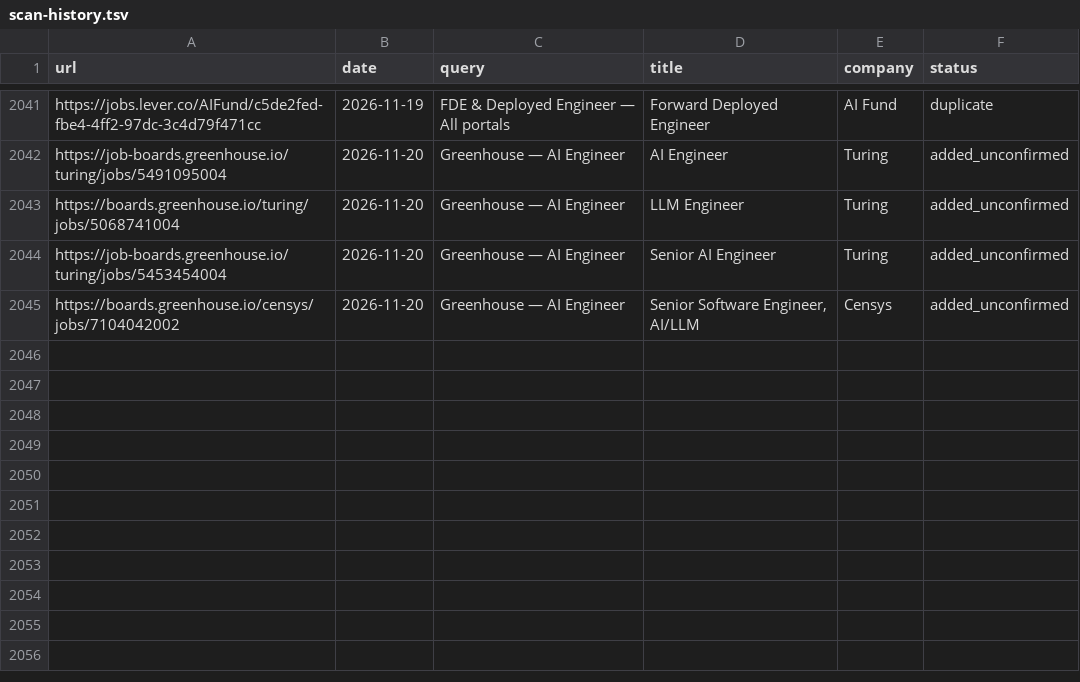
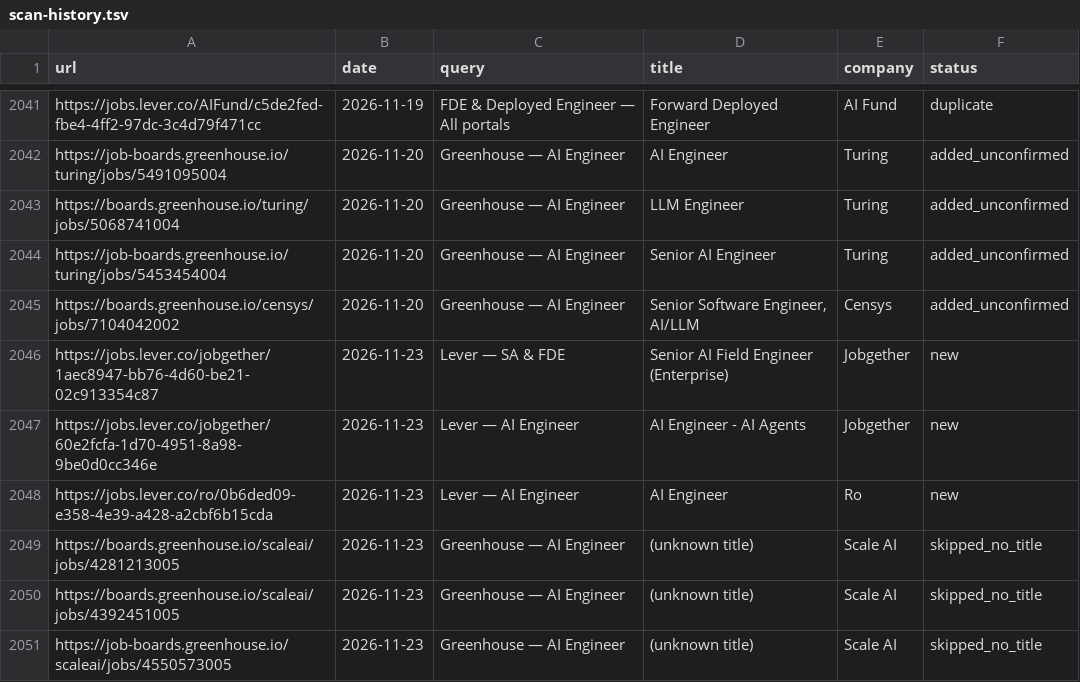
Before and after one commit to pc037/career-ops, a TSV file: data/scan-history.tsv, drawn as a sheet; only a part is shown, gaps mark what is left out.

```diff
--- a/data/scan-history.tsv
+++ b/data/scan-history.tsv
@@ -2045 +2045,7 @@ https://job-boards.greenhouse.io/turing/jobs/5453454004	2026-11-20	Greenhouse
 https://boards.greenhouse.io/censys/jobs/7104042002	2026-11-20	Greenhouse — AI Engineer	Senior Software Engineer, AI/LLM	Censys	added_unconfirmed
+https://jobs.lever.co/jobgether/1aec8947-bb76-4d60-be21-02c913354c87	2026-11-23	Lever — SA & FDE	Senior AI Field Engineer (Enterprise)	Jobgether	new
+https://jobs.lever.co/jobgether/60e2fcfa-1d70-4951-8a98-9be0d0cc346e	2026-11-23	Lever — AI Engineer	AI Engineer - AI Agents	Jobgether	new
+https://jobs.lever.co/ro/0b6ded09-e358-4e39-a428-a2cbf6b15cda	2026-11-23	Lever — AI Engineer	AI Engineer	Ro	new
+https://boards.greenhouse.io/scaleai/jobs/4281213005	2026-11-23	Greenhouse — AI Engineer	(unknown title)	Scale AI	skipped_no_title
+https://boards.greenhouse.io/scaleai/jobs/4392451005	2026-11-23	Greenhouse — AI Engineer	(unknown title)	Scale AI	skipped_no_title
+https://job-boards.greenhouse.io/scaleai/jobs/4550573005	2026-11-23	Greenhouse — AI Engineer	(unknown title)	Scale AI	skipped_no_title
```
Also changed, not shown: 1 other file.
